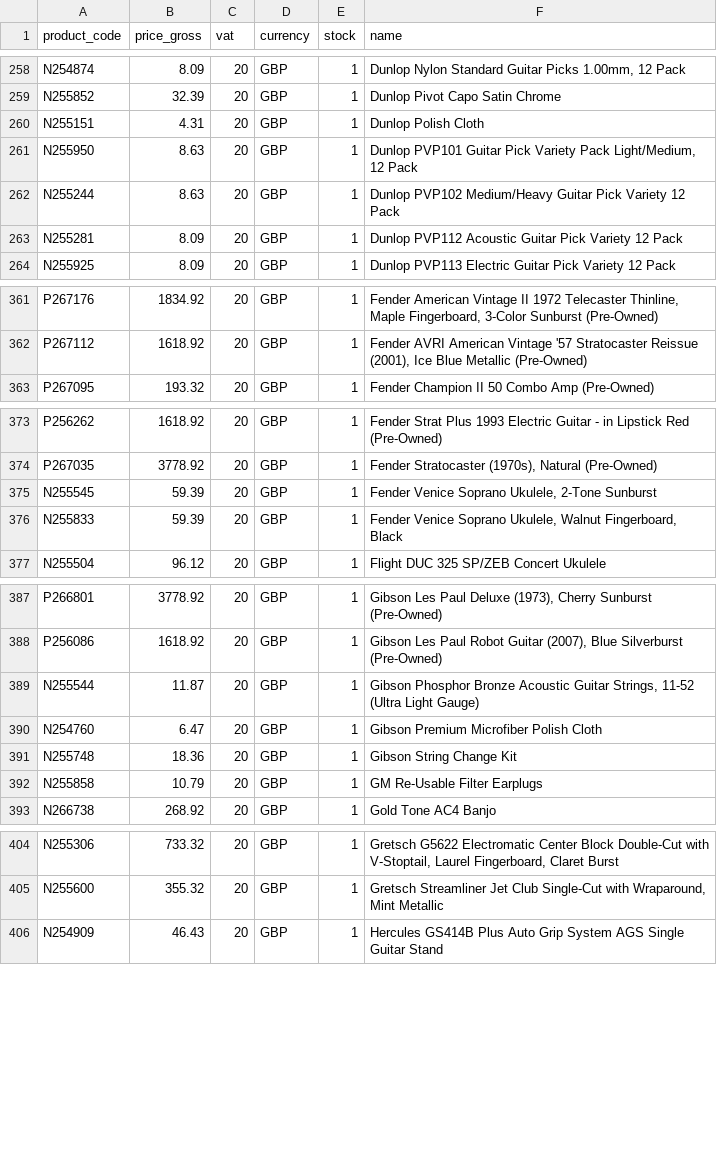
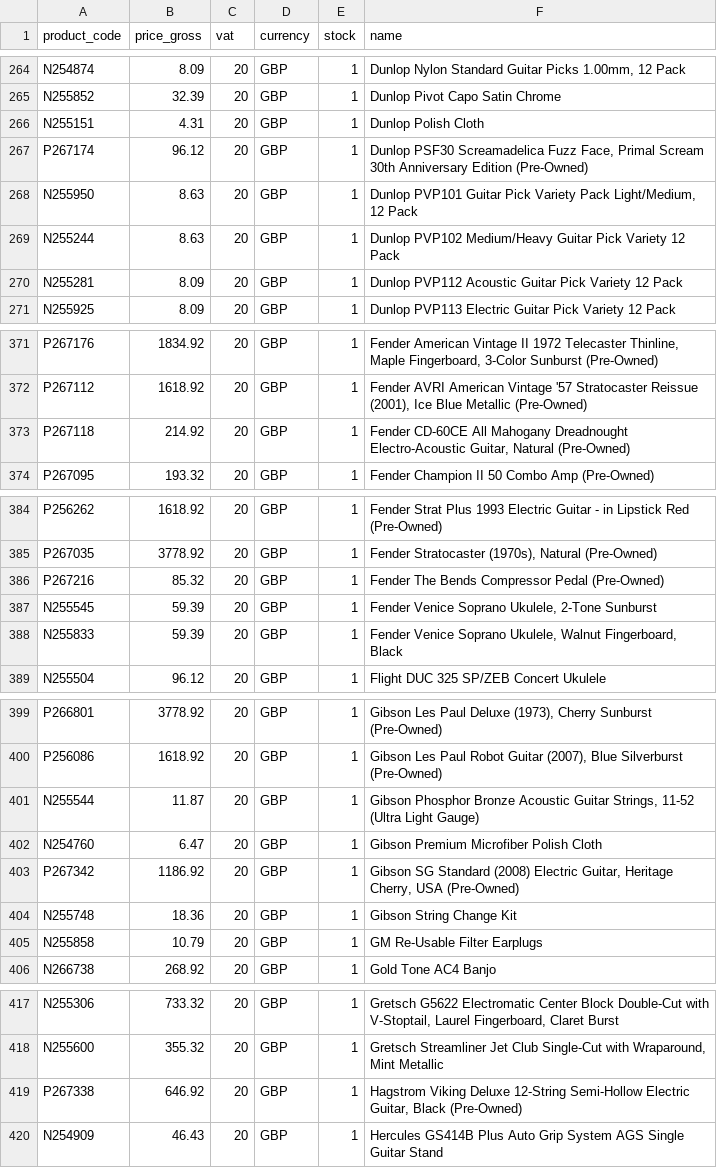
Before and after one commit to brendanrefurbed/supplier-feeds-public, a CSV file: mosmusic_refurbed_import.csv, drawn as a sheet; only a part is shown, gaps mark what is left out; the diff covers the shown part only.

```diff
--- a/mosmusic_refurbed_import.csv
+++ b/mosmusic_refurbed_import.csv
@@ -260,2 +266,3 @@ N255852;32.39;20;GBP;1;Dunlop Pivot Capo Satin Chrome
 N255151;4.31;20;GBP;1;Dunlop Polish Cloth
+P267174;96.12;20;GBP;1;Dunlop PSF30 Screamadelica Fuzz Face, Primal Scream 30th Anniversary Edition (Pre-Owned)
 N255950;8.63;20;GBP;1;Dunlop PVP101 Guitar Pick Variety Pack Light/Medium, 12 Pack
@@ -362,2 +372,3 @@ P267176;1834.92;20;GBP;1;Fender American Vintage II 1972 Telecaster Thinline, Ma
 P267112;1618.92;20;GBP;1;Fender AVRI American Vintage '57 Stratocaster Reissue (2001), Ice Blue Metallic (Pre-Owned)
+P267118;214.92;20;GBP;1;Fender CD-60CE All Mahogany Dreadnought Electro-Acoustic Guitar, Natural (Pre-Owned)
 P267095;193.32;20;GBP;1;Fender Champion II 50 Combo Amp (Pre-Owned)
@@ -374,2 +385,3 @@ P256262;1618.92;20;GBP;1;Fender Strat Plus 1993 Electric Guitar - in Lipstick Re
 P267035;3778.92;20;GBP;1;Fender Stratocaster (1970s), Natural (Pre-Owned)
+P267216;85.32;20;GBP;1;Fender The Bends Compressor Pedal (Pre-Owned)
 N255545;59.39;20;GBP;1;Fender Venice Soprano Ukulele, 2-Tone Sunburst
@@ -390,2 +402,3 @@ N255544;11.87;20;GBP;1;Gibson Phosphor Bronze Acoustic Guitar Strings, 11-52 (Ul
 N254760;6.47;20;GBP;1;Gibson Premium Microfiber Polish Cloth
+P267342;1186.92;20;GBP;1;Gibson SG Standard (2008) Electric Guitar, Heritage Cherry, USA (Pre-Owned)
 N255748;18.36;20;GBP;1;Gibson String Change Kit
@@ -405,2 +418,3 @@ N255306;733.32;20;GBP;1;Gretsch G5622 Electromatic Center Block Double-Cut with
 N255600;355.32;20;GBP;1;Gretsch Streamliner Jet Club Single-Cut with Wraparound, Mint Metallic
+P267338;646.92;20;GBP;1;Hagstrom Viking Deluxe 12-String Semi-Hollow Electric Guitar, Black (Pre-Owned)
 N254909;46.43;20;GBP;1;Hercules GS414B Plus Auto Grip System AGS Single Guitar Stand
```
Also changed, not shown: 22 added rows elsewhere in this file.
